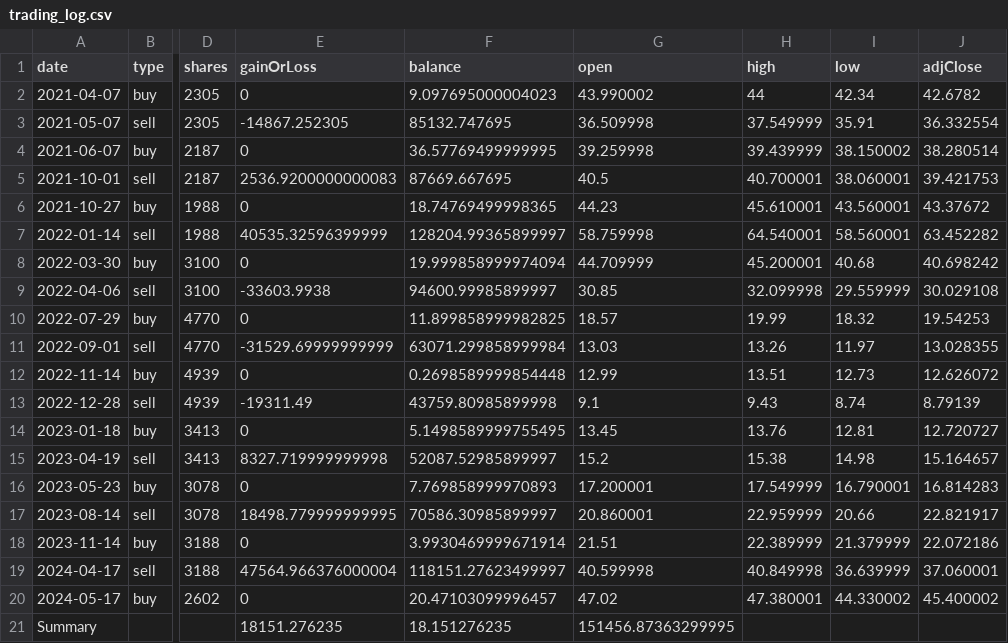
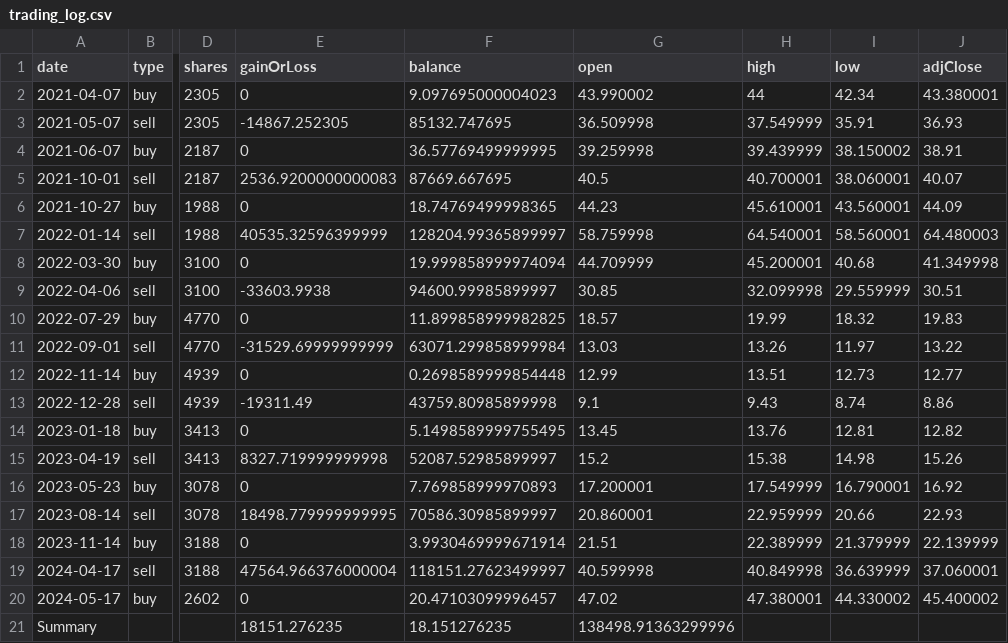
Before and after one commit to EPW80/Automated-Trading-System, a CSV file: trading_log.csv, drawn as a sheet; only a part is shown, gaps mark what is left out; the diff names each change by its address in the sheet, - before the commit and + after, or states it on an @@ line.

```diff
--- a/trading_log.csv
+++ b/trading_log.csv
-J2 (adjClose): 42.6782
+J2 (adjClose): 43.380001
-J3 (adjClose): 36.332554
+J3 (adjClose): 36.93
-J4 (adjClose): 38.280514
+J4 (adjClose): 38.91
-J5 (adjClose): 39.421753
+J5 (adjClose): 40.07
-J6 (adjClose): 43.37672
+J6 (adjClose): 44.09
-J7 (adjClose): 63.452282
+J7 (adjClose): 64.480003
-J8 (adjClose): 40.698242
+J8 (adjClose): 41.349998
-J9 (adjClose): 30.029108
+J9 (adjClose): 30.51
-J10 (adjClose): 19.54253
+J10 (adjClose): 19.83
-J11 (adjClose): 13.028355
+J11 (adjClose): 13.22
-J12 (adjClose): 12.626072
+J12 (adjClose): 12.77
-J13 (adjClose): 8.79139
+J13 (adjClose): 8.86
-J14 (adjClose): 12.720727
+J14 (adjClose): 12.82
-J15 (adjClose): 15.164657
+J15 (adjClose): 15.26
-J16 (adjClose): 16.814283
+J16 (adjClose): 16.92
-J17 (adjClose): 22.821917
+J17 (adjClose): 22.93
-J18 (adjClose): 22.072186
+J18 (adjClose): 22.139999
-G21 (open): 151456.87363299995
+G21 (open): 138498.91363299996
```
Also changed, not shown: 30 other files.
